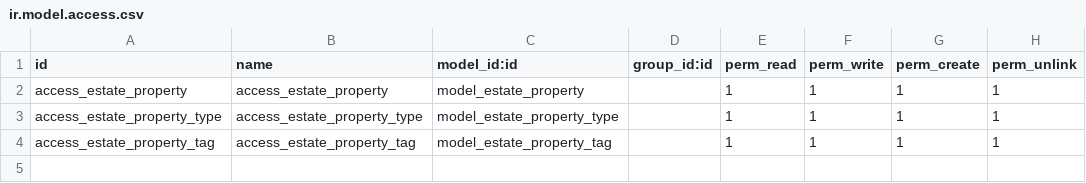
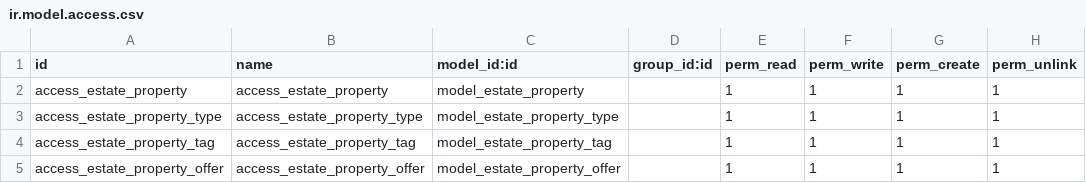
Before and after one commit to Abdoallah-Badr/odoo_addons_training, a CSV file: security/ir.model.access.csv, drawn as a sheet.

Commit message:
adding offer model with view and some related fields

```diff
--- a/security/ir.model.access.csv
+++ b/security/ir.model.access.csv
@@ -4 +4,2 @@ access_estate_property_type,access_estate_property_type,model_estate_property_ty
 access_estate_property_tag,access_estate_property_tag,model_estate_property_tag,,1,1,1,1
+access_estate_property_offer,access_estate_property_offer,model_estate_property_offer,,1,1,1,1
```
Also changed, not shown: 10 other files.
